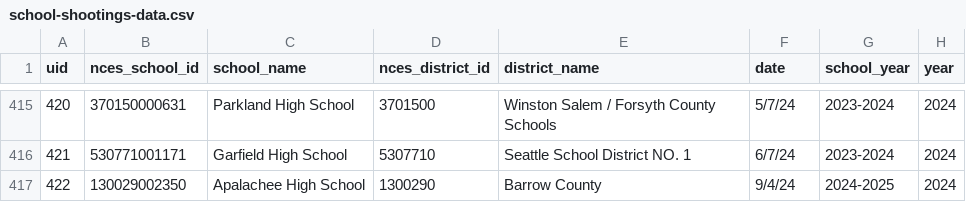
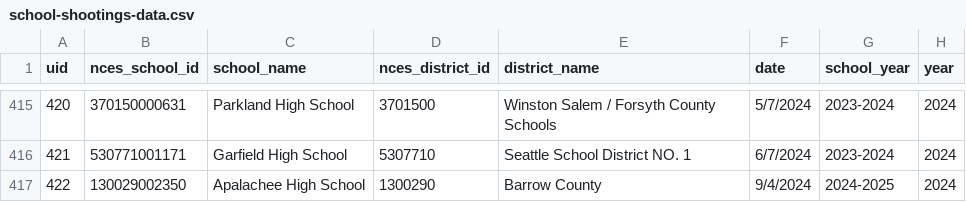
Before and after one commit to washingtonpost/data-school-shootings, a CSV file: school-shootings-data.csv, drawn as a sheet; only a part is shown, gaps mark what is left out; the diff covers the shown part only; the diff names each change by its address in the sheet, - before the commit and + after, or states it on an @@ line.

Commit message:
Update date format in data rows 388:417 from M:dd:yy to M:dd:yy
Changed the date format in rows 388 to 417 from M:dd:yy to M:dd:yy for consistency.

```diff
--- a/school-shootings-data.csv
+++ b/school-shootings-data.csv
-F415 (date): 5/7/24
+F415 (date): 5/7/2024
-F416 (date): 6/7/24
+F416 (date): 6/7/2024
-F417 (date): 9/4/24
+F417 (date): 9/4/2024
```
Also changed, not shown: 27 edited cells elsewhere in this file.
